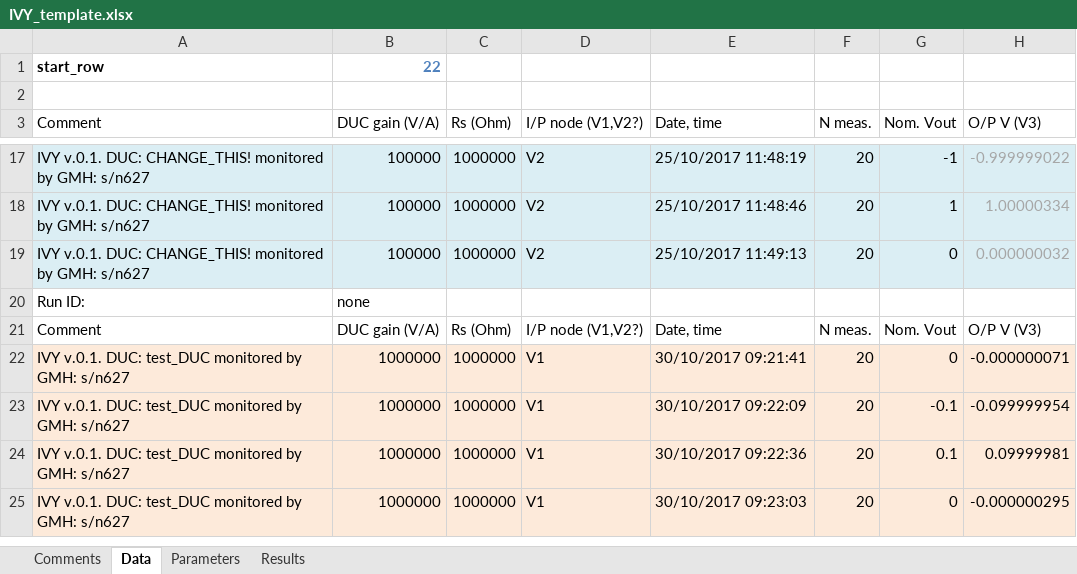
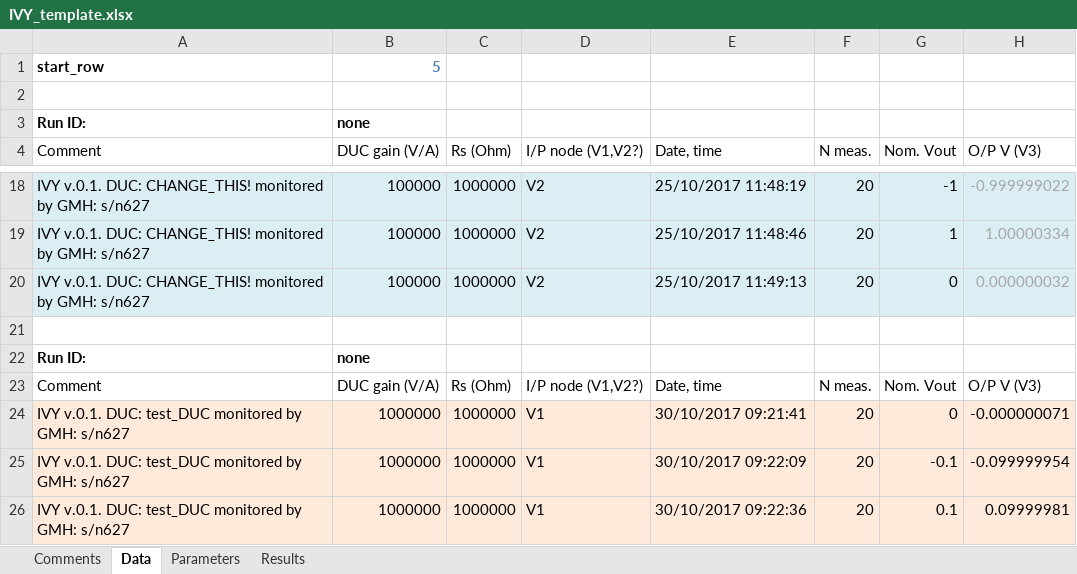
Before and after one commit to tblawson/IVY, an Excel workbook: IVY_template.xlsx, sheet Data, drawn as a sheet; only a part is shown, gaps mark what is left out; the shorter side is filled out with more unchanged rows; values as stored, in another font and other column widths than the file's, no borders; addresses are those after the commit; rows hold the shown columns only; the diff names each change by its address in the sheet, - before the commit and + after, or states it on an @@ line.

```diff
--- a/IVY_template.xlsx (sheet Data)
+++ b/IVY_template.xlsx (sheet Data)
-B1 (DUC gain (V/A)): 22
+B1 (DUC gain (V/A)): 5
+row 3: Run ID: | none
+row 21: (empty)
-A22:B22 bold: off
+A22:B22 bold: on
```
Also changed, not shown: 1 other file.
